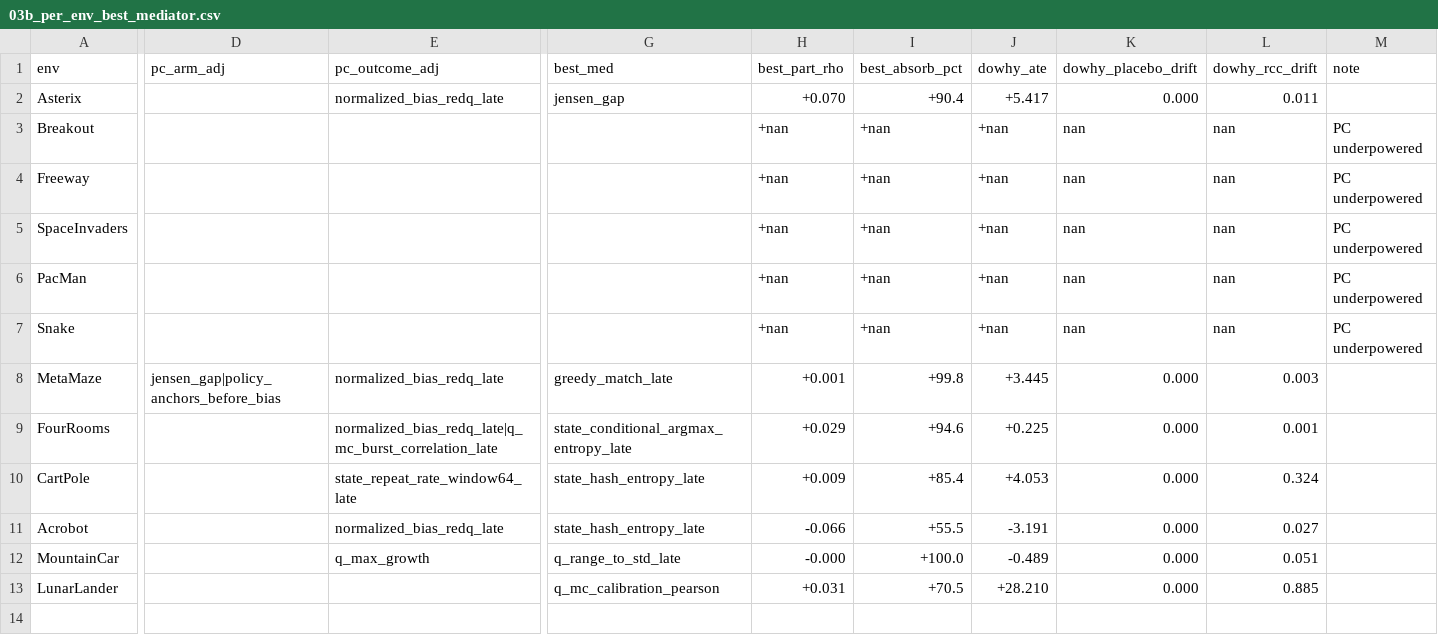
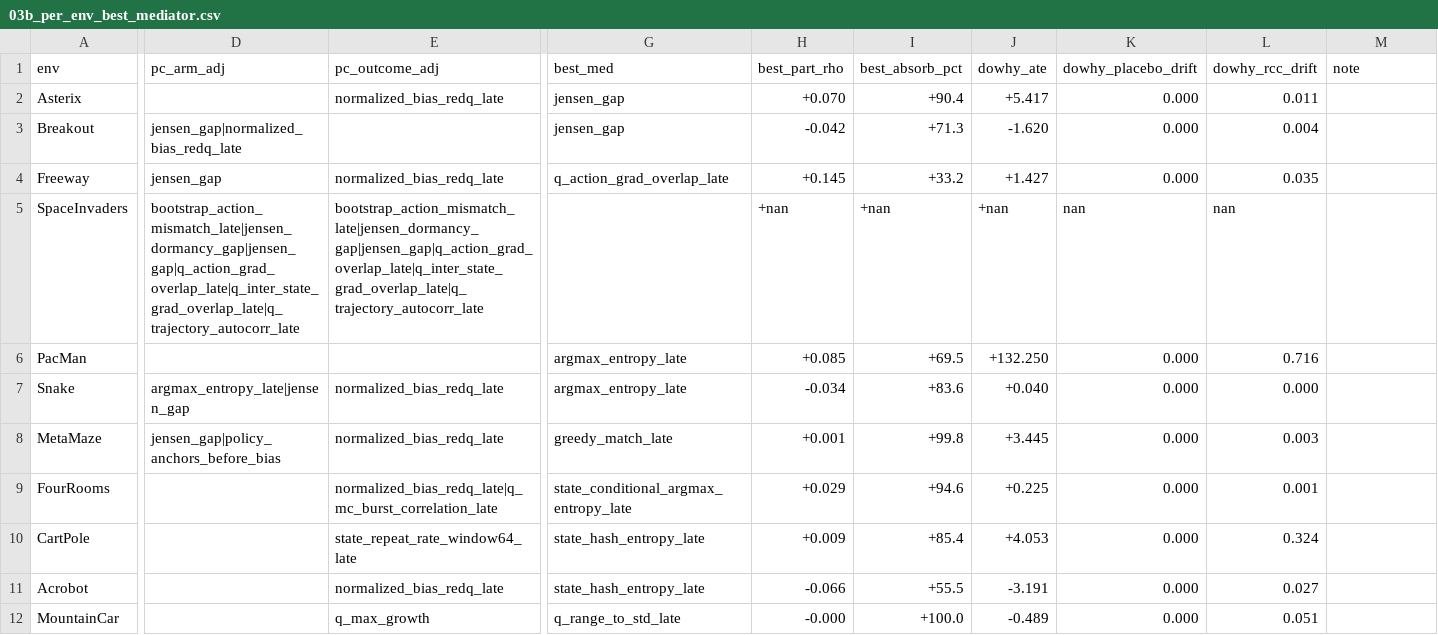
Before and after one commit to rnilva/corroborate, a CSV file: papers/g099_mediation/figures/03b_per_env_best_mediator.csv, drawn as a sheet; only a part is shown, gaps mark what is left out; the shorter side is filled out with more unchanged rows; the diff covers the shown part only; the diff names each change by its address in the sheet, - before the commit and + after, or states it on an @@ line.

```diff
--- a/papers/g099_mediation/figures/03b_per_env_best_mediator.csv
+++ b/papers/g099_mediation/figures/03b_per_env_best_mediator.csv
-D3 (pc_arm_adj): (empty)
+D3 (pc_arm_adj): jensen_gap|normalized_bias_redq_late
-G3 (best_med): (empty)
+G3 (best_med): jensen_gap
-H3 (best_part_rho): +nan
+H3 (best_part_rho): -0.042
-I3 (best_absorb_pct): +nan
+I3 (best_absorb_pct): +71.3
-J3 (dowhy_ate): +nan
+J3 (dowhy_ate): -1.620
-K3:K4 (dowhy_placebo_drift): nan
+K3:K4 (dowhy_placebo_drift): 0.000
-L3 (dowhy_rcc_drift): nan
+L3 (dowhy_rcc_drift): 0.004
-M3:M7 (note): PC underpowered
+M3:M7 (note): (empty)
-D4 (pc_arm_adj): (empty)
+D4 (pc_arm_adj): jensen_gap
-E4 (pc_outcome_adj): (empty)
+E4 (pc_outcome_adj): normalized_bias_redq_late
-G4 (best_med): (empty)
+G4 (best_med): q_action_grad_overlap_late
-H4 (best_part_rho): +nan
+H4 (best_part_rho): +0.145
-I4 (best_absorb_pct): +nan
+I4 (best_absorb_pct): +33.2
-J4 (dowhy_ate): +nan
+J4 (dowhy_ate): +1.427
-L4 (dowhy_rcc_drift): nan
+L4 (dowhy_rcc_drift): 0.035
-D5 (pc_arm_adj): (empty)
+D5 (pc_arm_adj): bootstrap_action_mismatch_late|jensen_dormancy_gap|jensen_gap|q_action_grad_overlap_late|q_inter_state_grad_overlap_late|q_trajectory_autocorr_late
-E5 (pc_outcome_adj): (empty)
+E5 (pc_outcome_adj): bootstrap_action_mismatch_late|jensen_dormancy_gap|jensen_gap|q_action_grad_overlap_late|q_inter_state_grad_overlap_late|q_trajectory_autocorr_late
-G6:G7 (best_med): (empty)
+G6:G7 (best_med): argmax_entropy_late
-H6 (best_part_rho): +nan
+H6 (best_part_rho): +0.085
-I6 (best_absorb_pct): +nan
+I6 (best_absorb_pct): +69.5
-J6 (dowhy_ate): +nan
+J6 (dowhy_ate): +132.250
-K6:K7 (dowhy_placebo_drift): nan
+K6:K7 (dowhy_placebo_drift): 0.000
-L6 (dowhy_rcc_drift): nan
+L6 (dowhy_rcc_drift): 0.716
-D7 (pc_arm_adj): (empty)
+D7 (pc_arm_adj): argmax_entropy_late|jensen_gap
-E7 (pc_outcome_adj): (empty)
+E7 (pc_outcome_adj): normalized_bias_redq_late
-H7 (best_part_rho): +nan
+H7 (best_part_rho): -0.034
-I7 (best_absorb_pct): +nan
+I7 (best_absorb_pct): +83.6
-J7 (dowhy_ate): +nan
+J7 (dowhy_ate): +0.040
-L7 (dowhy_rcc_drift): nan
+L7 (dowhy_rcc_drift): 0.000
```
Also changed, not shown: 1 edited cell elsewhere in this file, 3 other files.
